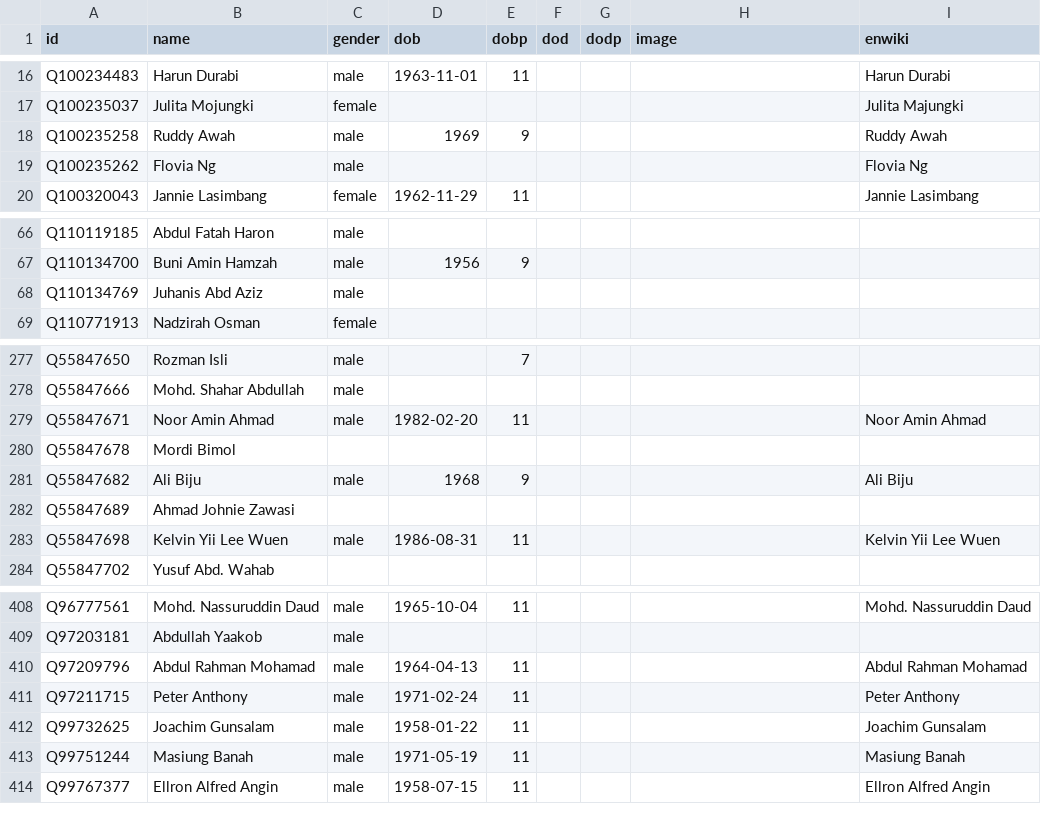
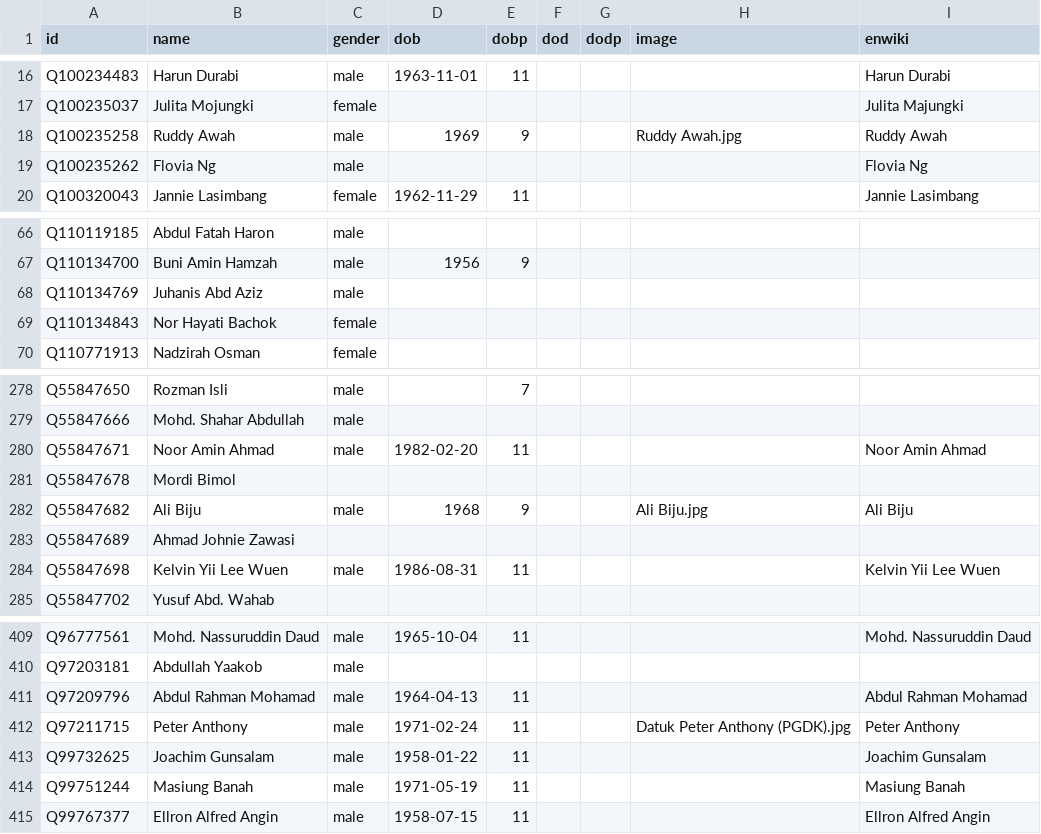
Before and after one commit to epireve/malaysia-ministers, a CSV file: html/bio.csv, drawn as a sheet; only a part is shown, gaps mark what is left out.

```diff
--- a/html/bio.csv
+++ b/html/bio.csv
@@ -17,3 +17,3 @@ Q100234483,Harun Durabi,male,1963-11-01,11,,,,Harun Durabi
 Q100235037,Julita Mojungki,female,,,,,,Julita Majungki
-Q100235258,Ruddy Awah,male,1969,9,,,,Ruddy Awah
+Q100235258,Ruddy Awah,male,1969,9,,,Ruddy Awah.jpg,Ruddy Awah
 Q100235262,Flovia Ng,male,,,,,,Flovia Ng
@@ -68,2 +68,3 @@ Q110134700,Buni Amin Hamzah,male,1956,9,,,,
 Q110134769,Juhanis Abd Aziz,male,,,,,,
+Q110134843,Nor Hayati Bachok,female,,,,,,
 Q110771913,Nadzirah Osman,female,,,,,,
@@ -280,3 +281,3 @@ Q55847671,Noor Amin Ahmad,male,1982-02-20,11,,,,Noor Amin Ahmad
 Q55847678,Mordi Bimol,,,,,,,
-Q55847682,Ali Biju,male,1968,9,,,,Ali Biju
+Q55847682,Ali Biju,male,1968,9,,,Ali Biju.jpg,Ali Biju
 Q55847689,Ahmad Johnie Zawasi,,,,,,,
@@ -410,3 +411,3 @@ Q97203181,Abdullah Yaakob,male,,,,,,
 Q97209796,Abdul Rahman Mohamad,male,1964-04-13,11,,,,Abdul Rahman Mohamad
-Q97211715,Peter Anthony,male,1971-02-24,11,,,,Peter Anthony
+Q97211715,Peter Anthony,male,1971-02-24,11,,,Datuk Peter Anthony (PGDK).jpg,Peter Anthony
 Q99732625,Joachim Gunsalam,male,1958-01-22,11,,,,Joachim Gunsalam
```
Also changed, not shown: html/family.csv, html/legislators.csv, 2 other files.
